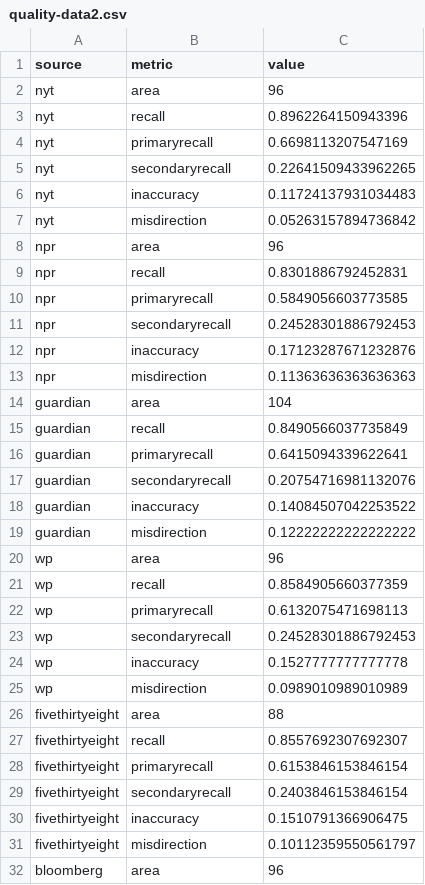
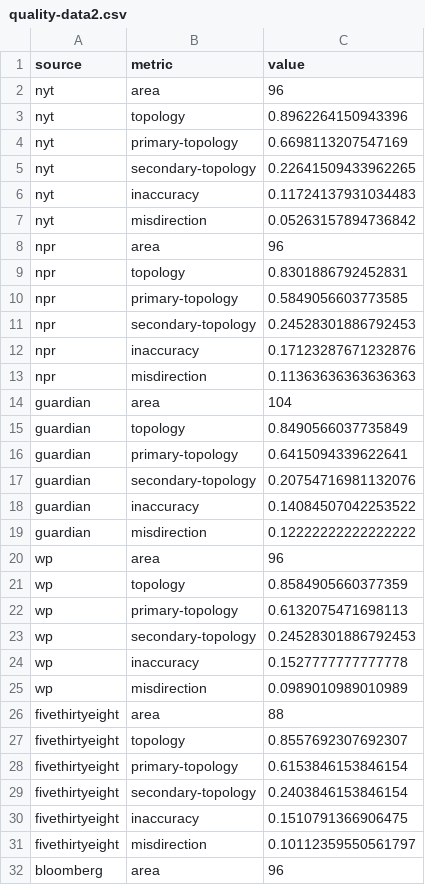
Before and after one commit to kristw/gridmap-layout-usa, a CSV file: src/output/quality-data2.csv, drawn as a sheet; only a part is shown; the diff covers the shown part only.

```diff
--- a/src/output/quality-data2.csv
+++ b/src/output/quality-data2.csv
@@ -2,5 +2,5 @@ source,metric,value
 nyt,area,96
-nyt,recall,0.8962264150943396
-nyt,primaryrecall,0.6698113207547169
-nyt,secondaryrecall,0.22641509433962265
+nyt,topology,0.8962264150943396
+nyt,primary-topology,0.6698113207547169
+nyt,secondary-topology,0.22641509433962265
 nyt,inaccuracy,0.11724137931034483
@@ -8,5 +8,5 @@ nyt,misdirection,0.05263157894736842
 npr,area,96
-npr,recall,0.8301886792452831
-npr,primaryrecall,0.5849056603773585
-npr,secondaryrecall,0.24528301886792453
+npr,topology,0.8301886792452831
+npr,primary-topology,0.5849056603773585
+npr,secondary-topology,0.24528301886792453
 npr,inaccuracy,0.17123287671232876
@@ -14,5 +14,5 @@ npr,misdirection,0.11363636363636363
 guardian,area,104
-guardian,recall,0.8490566037735849
-guardian,primaryrecall,0.6415094339622641
-guardian,secondaryrecall,0.20754716981132076
+guardian,topology,0.8490566037735849
+guardian,primary-topology,0.6415094339622641
+guardian,secondary-topology,0.20754716981132076
 guardian,inaccuracy,0.14084507042253522
@@ -20,5 +20,5 @@ guardian,misdirection,0.12222222222222222
 wp,area,96
-wp,recall,0.8584905660377359
-wp,primaryrecall,0.6132075471698113
-wp,secondaryrecall,0.24528301886792453
+wp,topology,0.8584905660377359
+wp,primary-topology,0.6132075471698113
+wp,secondary-topology,0.24528301886792453
 wp,inaccuracy,0.1527777777777778
@@ -26,5 +26,5 @@ wp,misdirection,0.0989010989010989
 fivethirtyeight,area,88
-fivethirtyeight,recall,0.8557692307692307
-fivethirtyeight,primaryrecall,0.6153846153846154
-fivethirtyeight,secondaryrecall,0.2403846153846154
+fivethirtyeight,topology,0.8557692307692307
+fivethirtyeight,primary-topology,0.6153846153846154
+fivethirtyeight,secondary-topology,0.2403846153846154
 fivethirtyeight,inaccuracy,0.1510791366906475
```
Also changed, not shown: 3 edited cells elsewhere in this file, 8 other files.
